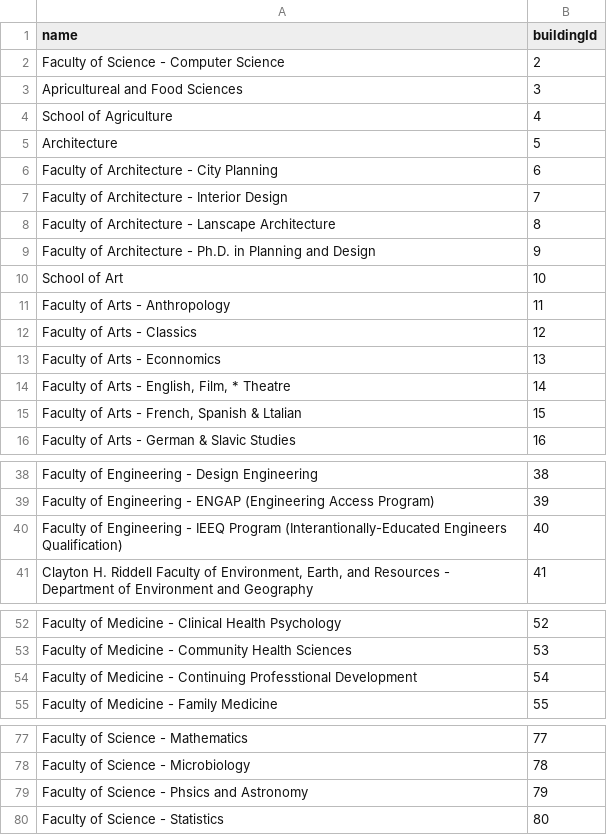
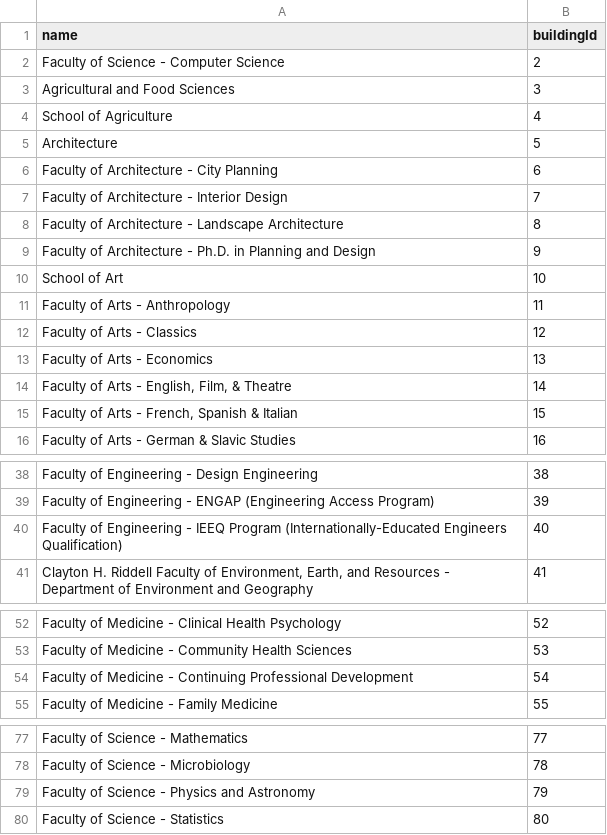
Before and after one commit to 4020group5/project, a CSV file: assets/departments.csv, drawn as a sheet; only a part is shown, gaps mark what is left out.

Commit message:
departments.csv: correct spelling

```diff
--- a/assets/departments.csv
+++ b/assets/departments.csv
@@ -2,3 +2,3 @@ name,buildingId
 Faculty of Science - Computer Science,2
-Apricultureal and Food Sciences,3
+Agricultural and Food Sciences,3
 School of Agriculture,4
@@ -7,3 +7,3 @@ Faculty of Architecture - City Planning,6
 Faculty of Architecture - Interior Design,7
-Faculty of Architecture - Lanscape Architecture,8
+Faculty of Architecture - Landscape Architecture,8
 Faculty of Architecture - Ph.D. in Planning and Design,9
@@ -12,5 +12,5 @@ Faculty of Arts - Anthropology,11
 Faculty of Arts - Classics,12
-Faculty of Arts - Econnomics,13
-"Faculty of Arts - English, Film, * Theatre",14
-"Faculty of Arts - French, Spanish & Ltalian",15
+Faculty of Arts - Economics,13
+"Faculty of Arts - English, Film, & Theatre",14
+"Faculty of Arts - French, Spanish & Italian",15
 Faculty of Arts - German & Slavic Studies,16
@@ -39,3 +39,3 @@ Faculty of Engineering - Design Engineering,38
 Faculty of Engineering - ENGAP (Engineering Access Program),39
-Faculty of Engineering - IEEQ Program (Interantionally-Educated Engineers Qualification),40
+Faculty of Engineering - IEEQ Program (Internationally-Educated Engineers Qualification),40
 "Clayton H. Riddell Faculty of Environment, Earth, and Resources - Department of Environment and  Geography",41
@@ -53,3 +53,3 @@ Faculty of Medicine - Clinical Health Psychology,52
 Faculty of Medicine - Community Health Sciences,53
-Faculty of Medicine - Continuing Professtional Development,54
+Faculty of Medicine - Continuing Professional Development,54
 Faculty of Medicine - Family Medicine,55
@@ -78,3 +78,3 @@ Faculty of Science - Mathematics,77
 Faculty of Science - Microbiology,78
-Faculty of Science - Phsics and Astronomy,79
+Faculty of Science - Physics and Astronomy,79
 Faculty of Science - Statistics,80
```
